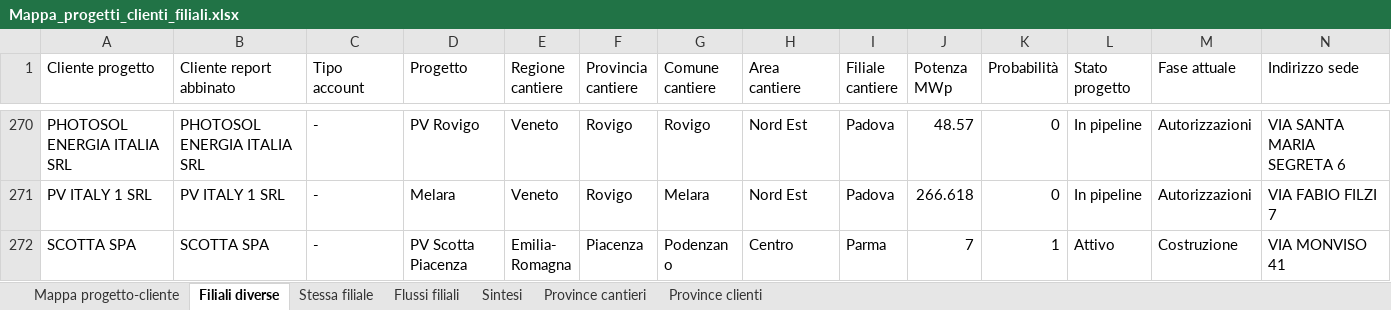
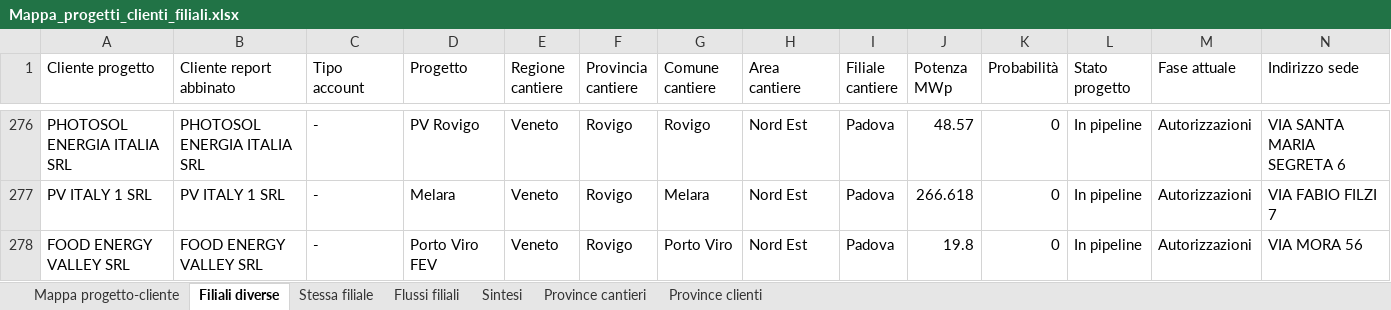
Before and after one commit to EmAnzi3/pv_echarts, an Excel workbook: output/Mappa_progetti_clienti_filiali.xlsx, sheet Filiali diverse, drawn as a sheet; only a part is shown, gaps mark what is left out; the shorter side is filled out with more unchanged rows; values as stored, in another font and other column widths than the file's, no borders; rows hold the shown columns only; the diff covers the shown part only; the diff names each change by its address in the sheet, - before the commit and + after, or states it on an @@ line.

```diff
--- a/output/Mappa_progetti_clienti_filiali.xlsx (sheet Filiali diverse)
+++ b/output/Mappa_progetti_clienti_filiali.xlsx (sheet Filiali diverse)
+row 278: FOOD ENERGY VALLEY SRL | FOOD ENERGY VALLEY SRL | - | Porto Viro FEV | Veneto | Rovigo | Porto Viro | Nord Est | Padova | 19.8 | 0 | In pipeline | Autorizzazioni | VIA MORA 56
```
Also changed, not shown: 7 added rows elsewhere in this sheet, sheet Mappa progetto-cliente, sheet Flussi filiali, sheet Province cantieri, sheet Province clienti, sheet Sintesi, input/report_salesforce.xlsx, output/audit_abbinamenti.xlsx, 1 other file.
